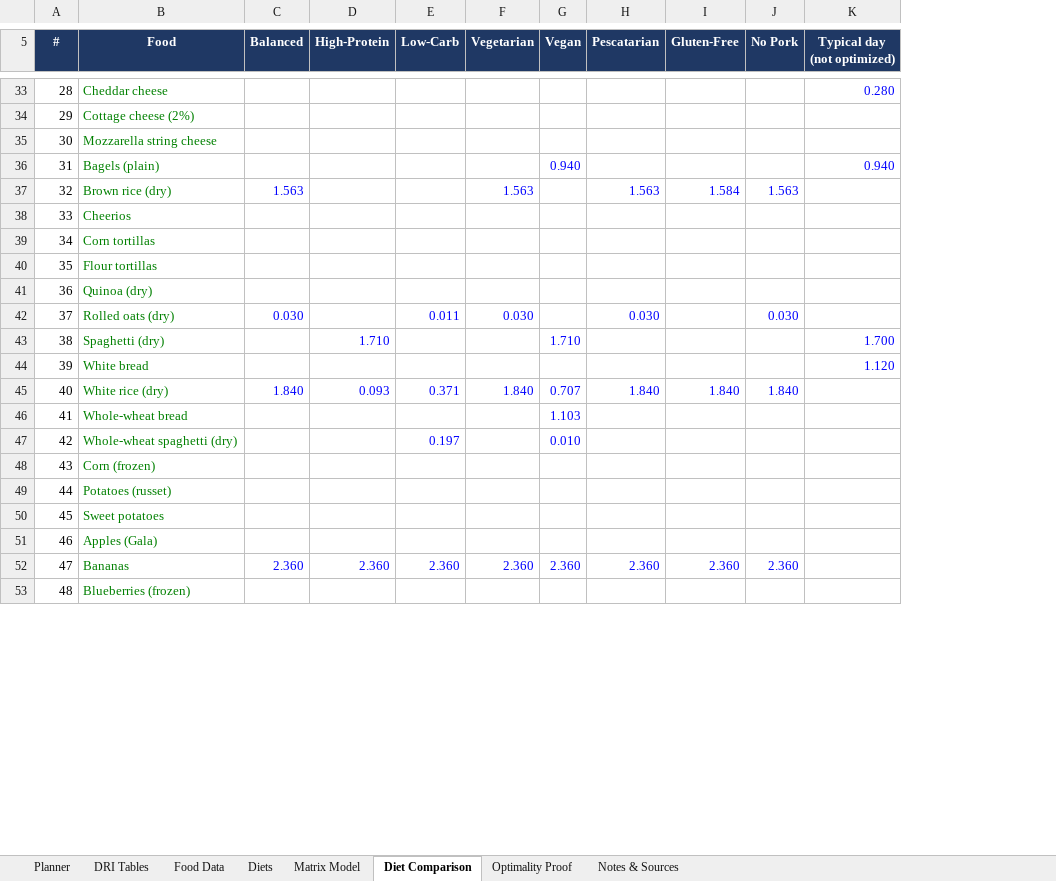
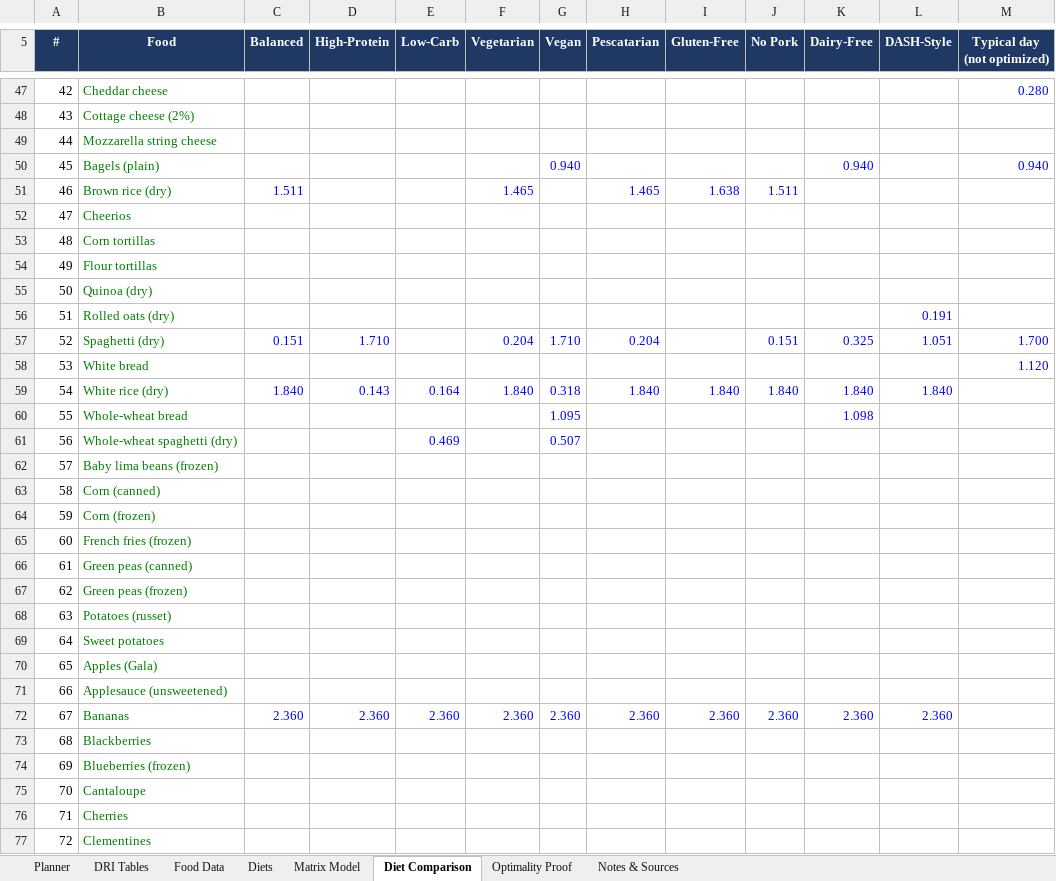
Before and after one commit to ekbaker58/feasabull-diet-optimizer, an Excel workbook: spreadsheet/FeasaBULL_Diet_Optimizer.xlsx, sheet Diet Comparison, drawn as a sheet; only a part is shown, gaps mark what is left out; values as stored, in another font and other column widths than the file's, no borders; conditional formats not drawn; addresses are those after the commit; the diff covers the shown part only; the diff names each change by its address in the sheet, - before the commit and + after, or states it on an @@ line.

```diff
--- a/spreadsheet/FeasaBULL_Diet_Optimizer.xlsx (sheet Diet Comparison)
+++ b/spreadsheet/FeasaBULL_Diet_Optimizer.xlsx (sheet Diet Comparison)
+column K (Dairy-Free), rows 50-60: 0.940 |  |  |  |  |  |  | 0.325 |  | 1.840 | 1.098; row 72: 2.360
+column L (DASH-Style), rows 56-59: 0.191 | 1.051 |  | 1.840; row 72: 2.360
@@ column A (#) renumbered between rows 12 and 183 @@
-C51 (Balanced): 1.563
+C51 (Balanced): 1.511
-F51 (Vegetarian): 1.563
+F51 (Vegetarian): 1.465
-H51 (Pescatarian): 1.563
+H51 (Pescatarian): 1.465
-I51 (Gluten-Free): 1.584
+I51 (Gluten-Free): 1.638
-J51 (No Pork): 1.563
+J51 (No Pork): 1.511
-C56 (Balanced): 0.030
+C56 (Balanced): (empty)
-E56 (Low-Carb): 0.011
+E56 (Low-Carb): (empty)
-F56 (Vegetarian): 0.030
+F56 (Vegetarian): (empty)
-H56 (Pescatarian): 0.030
+H56 (Pescatarian): (empty)
-J56 (No Pork): 0.030
+J56 (No Pork): (empty)
-C57 (Balanced): (empty)
+C57 (Balanced): 0.151
-F57 (Vegetarian): (empty)
+F57 (Vegetarian): 0.204
-H57 (Pescatarian): (empty)
+H57 (Pescatarian): 0.204
-J57 (No Pork): (empty)
+J57 (No Pork): 0.151
-D59 (High-Protein): 0.093
+D59 (High-Protein): 0.143
-E59 (Low-Carb): 0.371
+E59 (Low-Carb): 0.164
-G59 (Vegan): 0.707
+G59 (Vegan): 0.318
-G60 (Vegan): 1.103
+G60 (Vegan): 1.095
-E61 (Low-Carb): 0.197
+E61 (Low-Carb): 0.469
-G61 (Vegan): 0.010
+G61 (Vegan): 0.507
+row 62: 57 | Baby lima beans (frozen)
+row 63: 58 | Corn (canned)
+row 65: 60 | French fries (frozen)
+row 66: 61 | Green peas (canned)
+row 67: 62 | Green peas (frozen)
+row 71: 66 | Applesauce (unsweetened)
+row 73: 68 | Blackberries
+row 75: 70 | Cantaloupe
+row 76: 71 | Cherries
+row 77: 72 | Clementines
```
Also changed, not shown: 66 added rows and 115 edited cells elsewhere in this sheet, sheet Matrix Model, sheet Food Data, sheet Optimality Proof, sheet Planner, sheet Diets, sheet Notes & Sources, formulas that keep their value, 22 other files.
